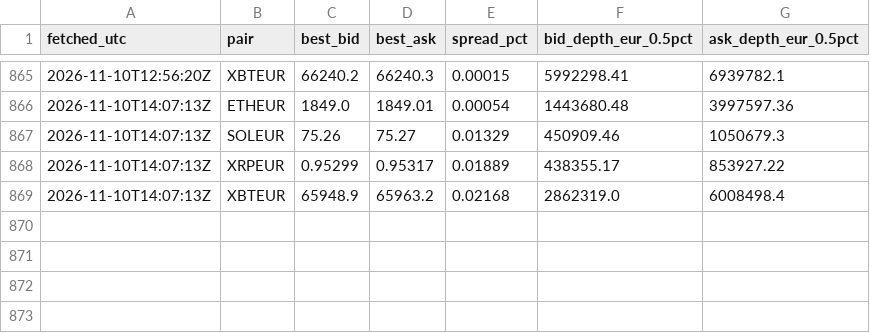
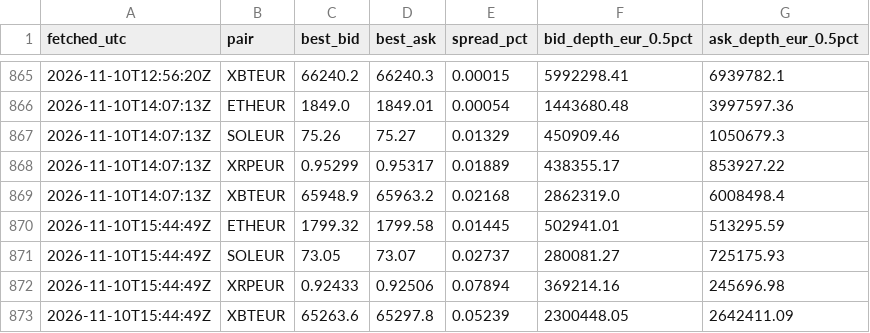
Before and after one commit to dabisattila-design/Medusa-data, a CSV file: data/depth/2026-11.csv, drawn as a sheet; only a part is shown, gaps mark what is left out.

```diff
--- a/data/depth/2026-11.csv
+++ b/data/depth/2026-11.csv
@@ -869 +869,5 @@ fetched_utc,pair,best_bid,best_ask,spread_pct,bid_depth_eur_0.5pct,ask_depth_eur
 2026-11-10T14:07:13Z,XBTEUR,65948.9,65963.2,0.02168,2862319.0,6008498.4
+2026-11-10T15:44:49Z,ETHEUR,1799.32,1799.58,0.01445,502941.01,513295.59
+2026-11-10T15:44:49Z,SOLEUR,73.05,73.07,0.02737,280081.27,725175.93
+2026-11-10T15:44:49Z,XRPEUR,0.92433,0.92506,0.07894,369214.16,245696.98
+2026-11-10T15:44:49Z,XBTEUR,65263.6,65297.8,0.05239,2300448.05,2642411.09
```
Also changed, not shown: data/ohlc/60/ETHEUR.csv, data/ohlc/60/SOLEUR.csv, 3 other files.
